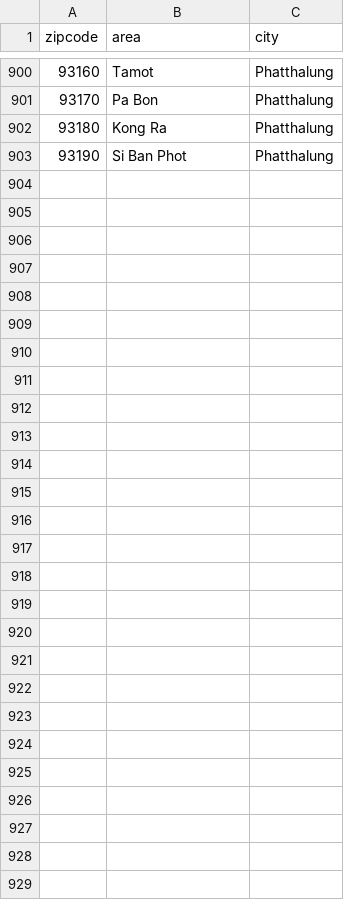
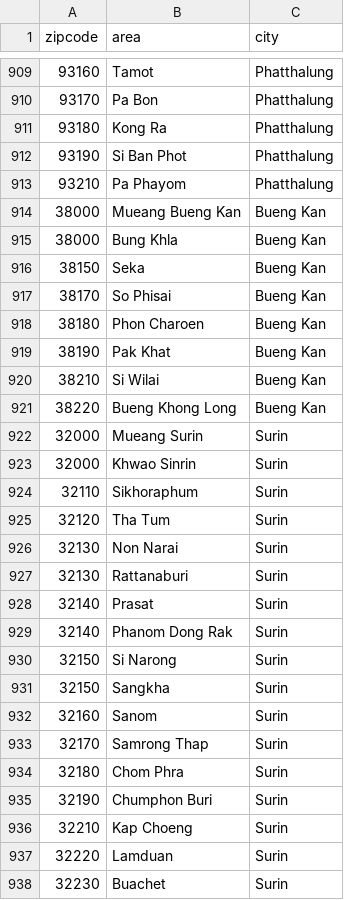
Before and after one commit to redmasterstudio/thailand-zipcode, a CSV file: th-zipcode.csv, drawn as a sheet; only a part is shown, gaps mark what is left out; the diff covers the shown part only; the diff names each change by its address in the sheet, - before the commit and + after, or states it on an @@ line.

Commit message:
เพิ่มเติมรหัสไปรษณีย์ใหม่

```diff
--- a/th-zipcode.csv
+++ b/th-zipcode.csv
+row 913: 93210 | Pa Phayom | Phatthalung
+row 914: 38000 | Mueang Bueng Kan | Bueng Kan
+row 915: 38000 | Bung Khla | Bueng Kan
+row 916: 38150 | Seka | Bueng Kan
+row 917: 38170 | So Phisai | Bueng Kan
+row 918: 38180 | Phon Charoen | Bueng Kan
+row 919: 38190 | Pak Khat | Bueng Kan
+row 920: 38210 | Si Wilai | Bueng Kan
+row 921: 38220 | Bueng Khong Long | Bueng Kan
+row 922: 32000 | Mueang Surin | Surin
+row 923: 32000 | Khwao Sinrin | Surin
+row 924: 32110 | Sikhoraphum | Surin
+row 925: 32120 | Tha Tum | Surin
+row 926: 32130 | Non Narai | Surin
+row 927: 32130 | Rattanaburi | Surin
+row 928: 32140 | Prasat | Surin
+row 929: 32140 | Phanom Dong Rak | Surin
+row 930: 32150 | Si Narong | Surin
+row 931: 32150 | Sangkha | Surin
+row 932: 32160 | Sanom | Surin
+row 933: 32170 | Samrong Thap | Surin
+row 934: 32180 | Chom Phra | Surin
+row 935: 32190 | Chumphon Buri | Surin
+row 936: 32210 | Kap Choeng | Surin
+row 937: 32220 | Lamduan | Surin
+row 938: 32230 | Buachet | Surin
```
Also changed, not shown: 9 added rows elsewhere in this file.
